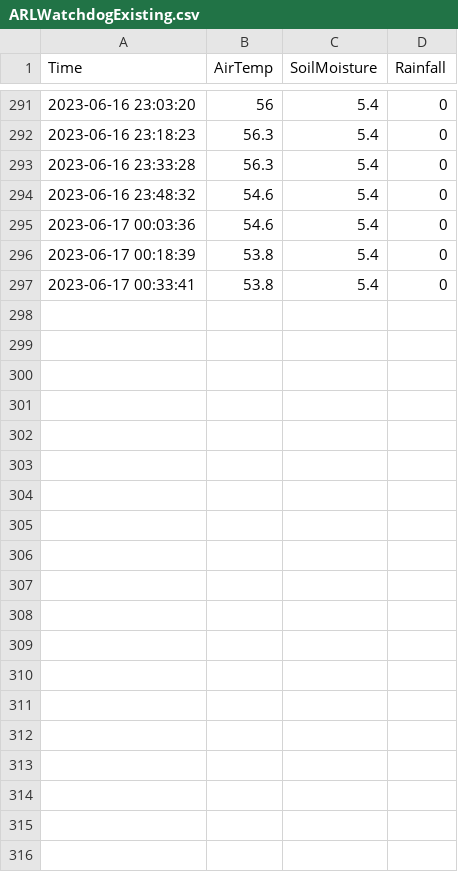
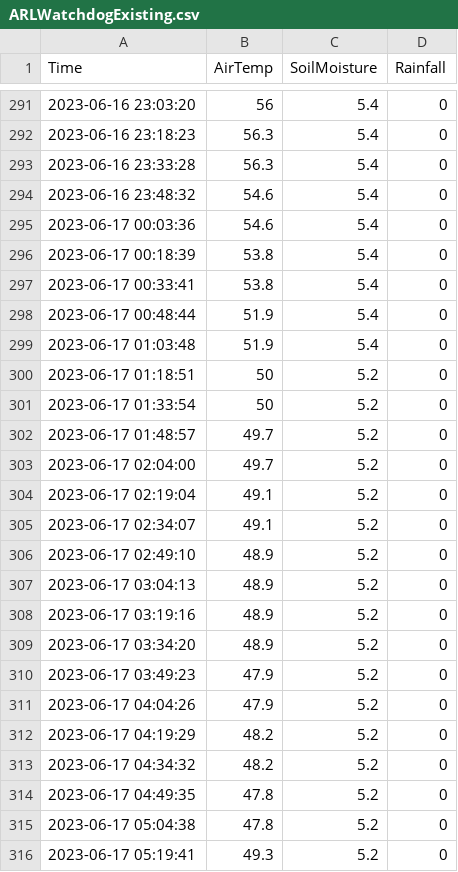
Before and after one commit to acperkins3/GDD-Plots-2023, a CSV file: ARLWatchdogExisting.csv, drawn as a sheet; only a part is shown, gaps mark what is left out; the diff covers the shown part only.

```diff
--- a/ARLWatchdogExisting.csv
+++ b/ARLWatchdogExisting.csv
@@ -297 +297,20 @@ Time,AirTemp,SoilMoisture,Rainfall
 2023-06-17 00:33:41,53.8,5.4,0
+2023-06-17 00:48:44,51.9,5.4,0
+2023-06-17 01:03:48,51.9,5.4,0
+2023-06-17 01:18:51,50,5.2,0
+2023-06-17 01:33:54,50,5.2,0
+2023-06-17 01:48:57,49.7,5.2,0
+2023-06-17 02:04:00,49.7,5.2,0
+2023-06-17 02:19:04,49.1,5.2,0
+2023-06-17 02:34:07,49.1,5.2,0
+2023-06-17 02:49:10,48.9,5.2,0
+2023-06-17 03:04:13,48.9,5.2,0
+2023-06-17 03:19:16,48.9,5.2,0
+2023-06-17 03:34:20,48.9,5.2,0
+2023-06-17 03:49:23,47.9,5.2,0
+2023-06-17 04:04:26,47.9,5.2,0
+2023-06-17 04:19:29,48.2,5.2,0
+2023-06-17 04:34:32,48.2,5.2,0
+2023-06-17 04:49:35,47.8,5.2,0
+2023-06-17 05:04:38,47.8,5.2,0
+2023-06-17 05:19:41,49.3,5.2,0
```
Also changed, not shown: 29 added rows elsewhere in this file, CHMW3.csv, Hancock.csv, 11 other files.
